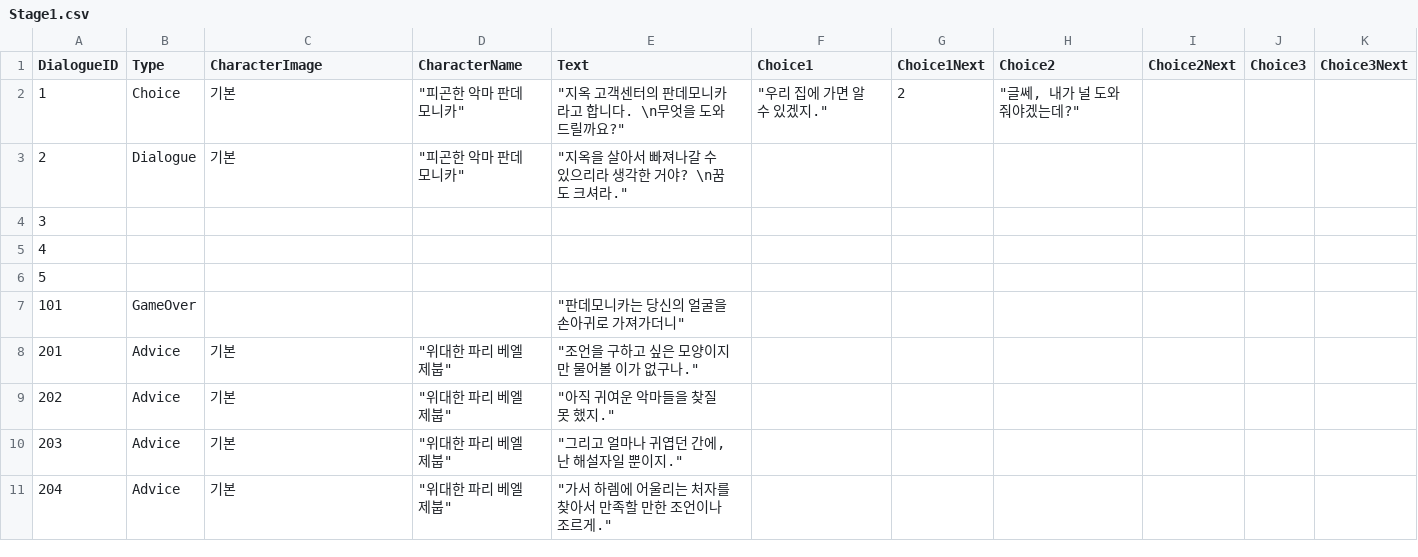
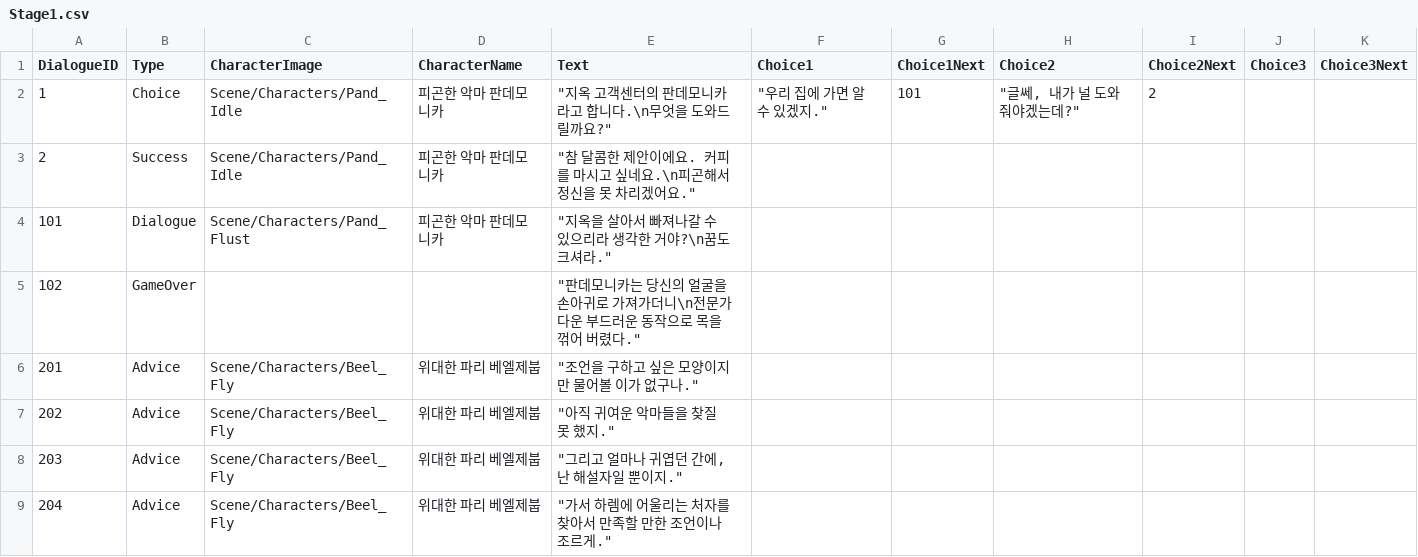
Before and after one commit to moqoru/HellTaker-Clone, a CSV file: HellTaker/Assets/Resources/Dialogues/Stage1.csv, drawn as a sheet.

```diff
--- a/HellTaker/Assets/Resources/Dialogues/Stage1.csv
+++ b/HellTaker/Assets/Resources/Dialogues/Stage1.csv
@@ -1,11 +1,9 @@
 DialogueID,Type,CharacterImage,CharacterName,Text,Choice1,Choice1Next,Choice2,Choice2Next,Choice3,Choice3Next
-1,Choice,기본,"""피곤한 악마 판데모니카""","""지옥 고객센터의 판데모니카라고 합니다. \n무엇을 도와드릴까요?""","""우리 집에 가면 알 수 있겠지.""",2,"""글쎄, 내가 널 도와줘야겠는데?""",,,
-2,Dialogue,기본,"""피곤한 악마 판데모니카""","""지옥을 살아서 빠져나갈 수 있으리라 생각한 거야? \n꿈도 크셔라.""",,,,,,
-3,,,,,,,,,,
-4,,,,,,,,,,
-5,,,,,,,,,,
-101,GameOver,,,"""판데모니카는 당신의 얼굴을 손아귀로 가져가더니""",,,,,,
-201,Advice,기본,"""위대한 파리 베엘제붑""","""조언을 구하고 싶은 모양이지만 물어볼 이가 없구나.""",,,,,,
-202,Advice,기본,"""위대한 파리 베엘제붑""","""아직 귀여운 악마들을 찾질 못 했지.""",,,,,,
-203,Advice,기본,"""위대한 파리 베엘제붑""","""그리고 얼마나 귀엽던 간에, 난 해설자일 뿐이지.""",,,,,,
-204,Advice,기본,"""위대한 파리 베엘제붑""","""가서 하렘에 어울리는 처자를 찾아서 만족할 만한 조언이나 조르게.""",,,,,,
+1,Choice,Scene/Characters/Pand_Idle,피곤한 악마 판데모니카,"""지옥 고객센터의 판데모니카라고 합니다.\n무엇을 도와드릴까요?""","""우리 집에 가면 알 수 있겠지.""",101,"""글쎄, 내가 널 도와줘야겠는데?""",2,,
+2,Success,Scene/Characters/Pand_Idle,피곤한 악마 판데모니카,"""참 달콤한 제안이에요. 커피를 마시고 싶네요.\n피곤해서 정신을 못 차리겠어요.""",,,,,,
+101,Dialogue,Scene/Characters/Pand_Flust,피곤한 악마 판데모니카,"""지옥을 살아서 빠져나갈 수 있으리라 생각한 거야?\n꿈도 크셔라.""",,,,,,
+102,GameOver,,,"""판데모니카는 당신의 얼굴을 손아귀로 가져가더니\n전문가다운 부드러운 동작으로 목을 꺾어 버렸다.""",,,,,,
+201,Advice,Scene/Characters/Beel_Fly,위대한 파리 베엘제붑,"""조언을 구하고 싶은 모양이지만 물어볼 이가 없구나.""",,,,,,
+202,Advice,Scene/Characters/Beel_Fly,위대한 파리 베엘제붑,"""아직 귀여운 악마들을 찾질 못 했지.""",,,,,,
+203,Advice,Scene/Characters/Beel_Fly,위대한 파리 베엘제붑,"""그리고 얼마나 귀엽던 간에, 난 해설자일 뿐이지.""",,,,,,
+204,Advice,Scene/Characters/Beel_Fly,위대한 파리 베엘제붑,"""가서 하렘에 어울리는 처자를 찾아서 만족할 만한 조언이나 조르게.""",,,,,,
```
Also changed, not shown: 7 other files.
